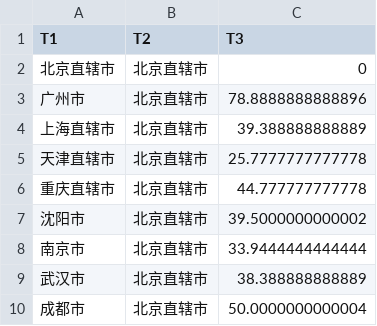
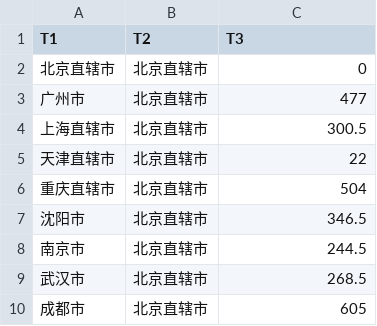
Before and after one commit to xiaojia-chen/tme2021, a CSV file: Network/time_highway2000.csv, drawn as a sheet.

```diff
--- a/Network/time_highway2000.csv
+++ b/Network/time_highway2000.csv
@@ -2,9 +2,9 @@ T1,T2,T3
 北京直辖市,北京直辖市,0
-广州市,北京直辖市,78.8888888888896
-上海直辖市,北京直辖市,39.388888888889
-天津直辖市,北京直辖市,25.7777777777778
-重庆直辖市,北京直辖市,44.777777777778
-沈阳市,北京直辖市,39.5000000000002
-南京市,北京直辖市,33.9444444444444
-武汉市,北京直辖市,38.388888888889
-成都市,北京直辖市,50.0000000000004
+广州市,北京直辖市,477
+上海直辖市,北京直辖市,300.5
+天津直辖市,北京直辖市,22
+重庆直辖市,北京直辖市,504
+沈阳市,北京直辖市,346.5
+南京市,北京直辖市,244.5
+武汉市,北京直辖市,268.5
+成都市,北京直辖市,605
```
Also changed, not shown: Network/time_highway2005.csv, Network/time_railway2000.csv, 3 other files.
